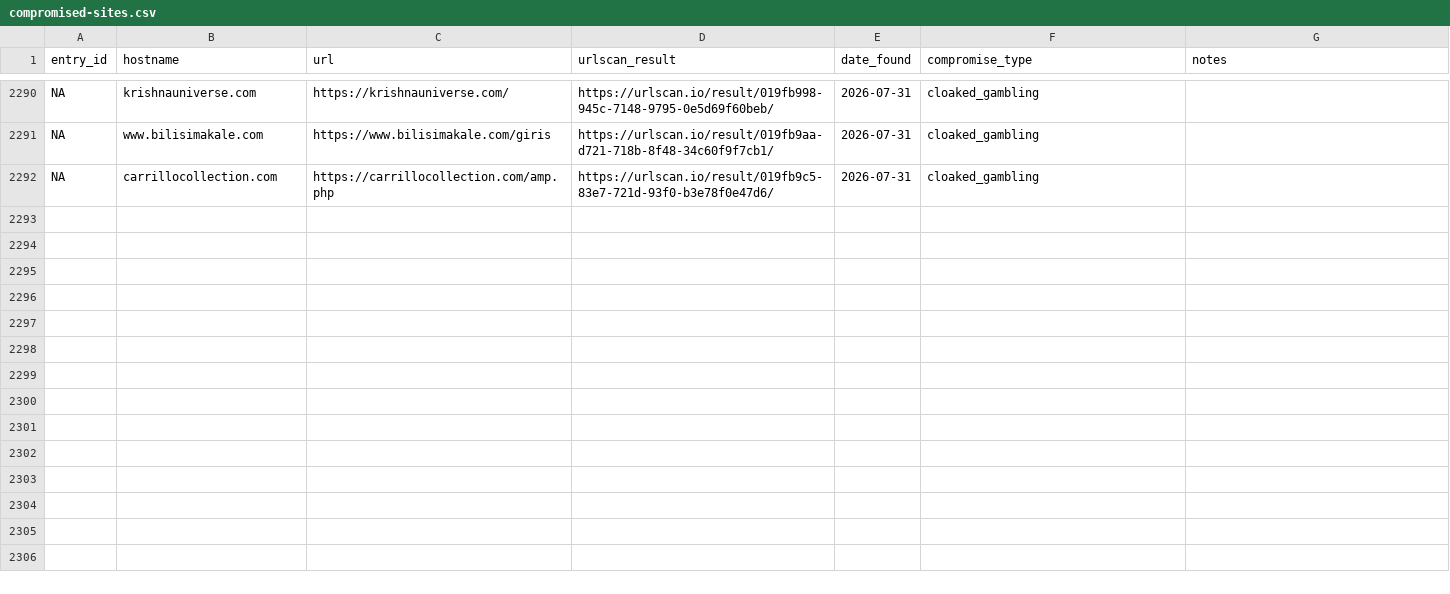
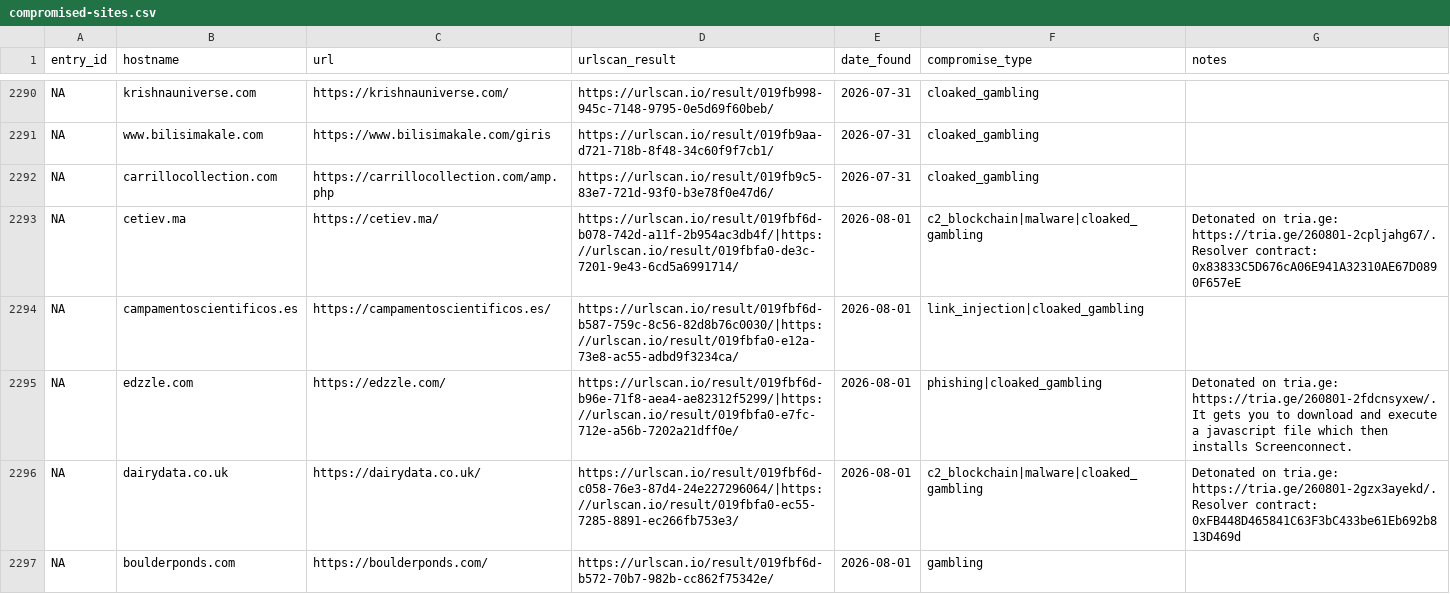
Before and after one commit to battlingamazons/compromised-sites-tracker, a CSV file: compromised-sites.csv, drawn as a sheet; only a part is shown, gaps mark what is left out; the diff covers the shown part only.

Commit message:
Update compromised-sites.csv

```diff
--- a/compromised-sites.csv
+++ b/compromised-sites.csv
@@ -2292 +2292,6 @@ NA, www.bilisimakale.com, https://www.bilisimakale.com/giris, https://urlscan.io
 NA, carrillocollection.com, https://carrillocollection.com/amp.php, https://urlscan.io/result/019fb9c5-83e7-721d-93f0-b3e78f0e47d6/, 2026-07-31, cloaked_gambling, ""
+NA, cetiev.ma, https://cetiev.ma/, https://urlscan.io/result/019fbf6d-b078-742d-a11f-2b954ac3db4f/|https://urlscan.io/result/019fbfa0-de3c-7201-9e43-6cd5a6991714/, 2026-08-01, c2_blockchain|malware|cloaked_gambling, "Detonated on tria.ge: https://tria.ge/260801-2cpljahg67/. Resolver contract: 0x83833C5D676cA06E941A32310AE67D0890F657eE"
+NA, campamentoscientificos.es, https://campamentoscientificos.es/, https://urlscan.io/result/019fbf6d-b587-759c-8c56-82d8b76c0030/|https://urlscan.io/result/019fbfa0-e12a-73e8-ac55-adbd9f3234ca/, 2026-08-01, link_injection|cloaked_gambling, ""
+NA, edzzle.com, https://edzzle.com/, https://urlscan.io/result/019fbf6d-b96e-71f8-aea4-ae82312f5299/|https://urlscan.io/result/019fbfa0-e7fc-712e-a56b-7202a21dff0e/, 2026-08-01, phishing|cloaked_gambling, "Detonated on tria.ge: https://tria.ge/260801-2fdcnsyxew/. It gets you to download and execute a javascript file which then installs Screenconnect."
+NA, dairydata.co.uk, https://dairydata.co.uk/, https://urlscan.io/result/019fbf6d-c058-76e3-87d4-24e227296064/|https://urlscan.io/result/019fbfa0-ec55-7285-8891-ec266fb753e3/, 2026-08-01, c2_blockchain|malware|cloaked_gambling, "Detonated on tria.ge: https://tria.ge/260801-2gzx3ayekd/. Resolver contract: 0xFB448D465841C63F3bC433be61Eb692b813D469d"
+NA, boulderponds.com, https://boulderponds.com/, https://urlscan.io/result/019fbf6d-b572-70b7-982b-cc862f75342e/, 2026-08-01, gambling, ""
```
Also changed, not shown: 15 added rows elsewhere in this file.
